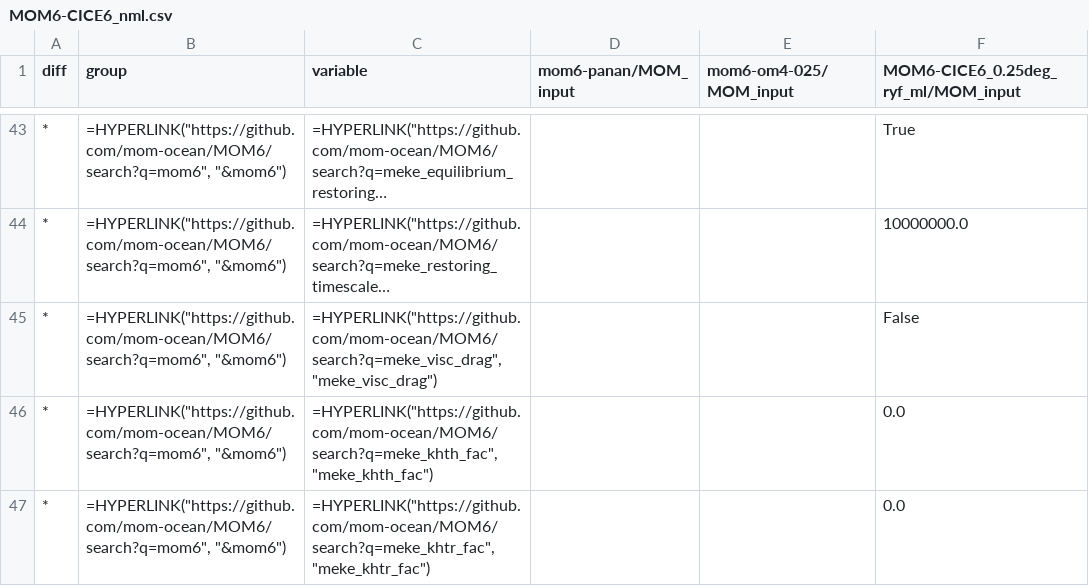
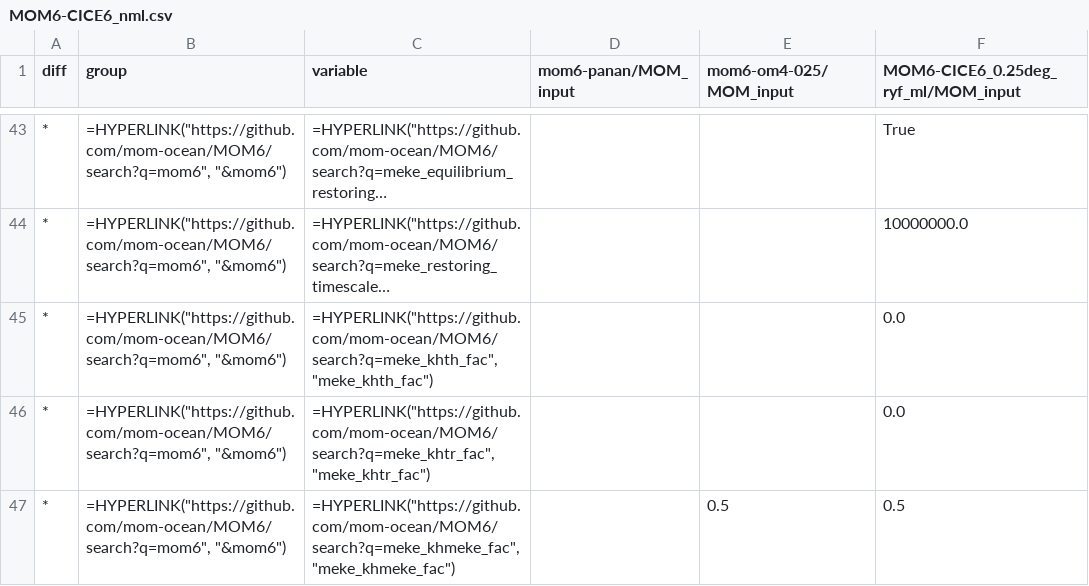
Before and after one commit to minghangli-uni/access-om3-config-ml, a CSV file: reorder_tables/MOM_input/panan-om4_025-MOM6-CICE6_0.25deg/MOM6-CICE6_nml.csv, drawn as a sheet; only a part is shown, gaps mark what is left out; the shorter side is filled out with more unchanged rows; long unchanged cells end in …; the diff names each change by its address in the sheet, - before the commit and + after, or states it on an @@ line.

```diff
--- a/reorder_tables/MOM_input/panan-om4_025-MOM6-CICE6_0.25deg/MOM6-CICE6_nml.csv
+++ b/reorder_tables/MOM_input/panan-om4_025-MOM6-CICE6_0.25deg/MOM6-CICE6_nml.csv
-row 45: * | =HYPERLINK("https://github.com/mom-ocean/MOM6/search?q=mom6", "&mom6") | =HYPERLINK("https://github.com/mom-ocean/MOM6/search?q=meke_visc_drag", "meke_visc_drag") |  |  | False
```
Also changed, not shown: reorder_tables/MOM_input/MOM6-CICE6_0.25deg-1deg-1deg-AK_reorder/MOM6-CICE6_nml.csv, reorder_tables/MOM_input/MOM6-CICE6_0.25deg-1deg-1deg-AK_reorder/MOM6-CICE6_nml_diff.csv, 11 other files.
